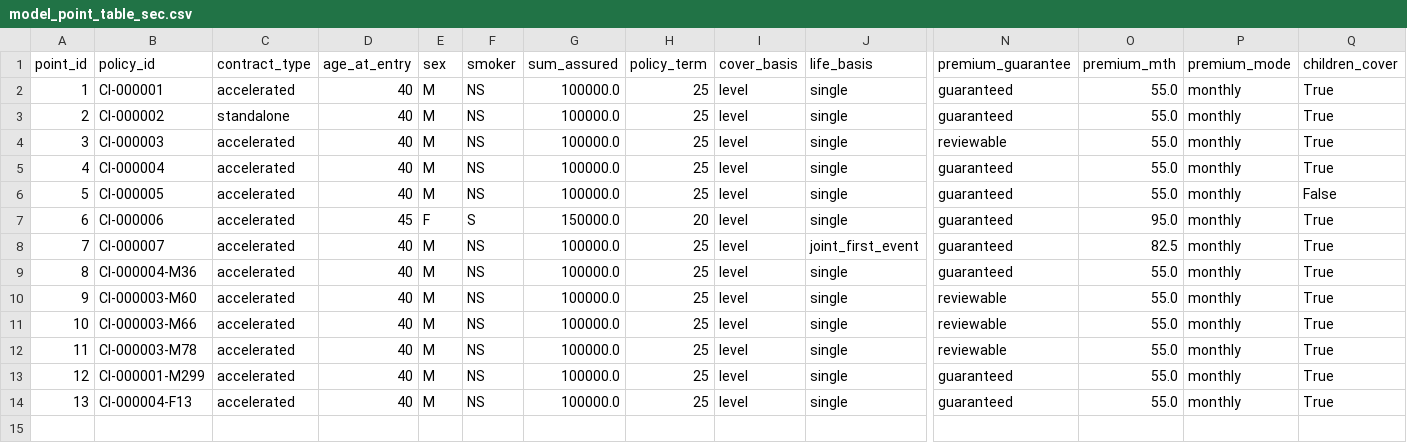
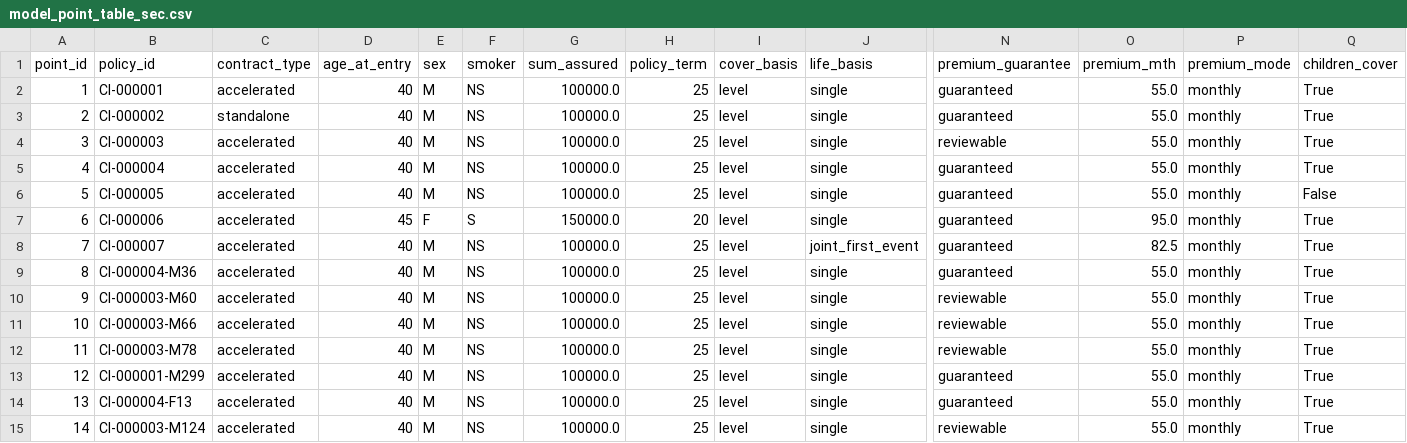
Before and after one commit to Yshuro/lifelib-products, a CSV file: lifelib/libraries/uklib/products/critical_illness/model_point_table_sec.csv, drawn as a sheet; only a part is shown, gaps mark what is left out; rows hold the shown columns only; the diff names each change by its address in the sheet, - before the commit and + after, or states it on an @@ line.

```diff
--- a/lifelib/libraries/uklib/products/critical_illness/model_point_table_sec.csv
+++ b/lifelib/libraries/uklib/products/critical_illness/model_point_table_sec.csv
+row 15: 14 | CI-000003-M124 | accelerated | 40 | M | NS | 100000.0 | 25 | level | single | reviewable | 55.0 | monthly | True
```
Also changed, not shown: 3 other files.
